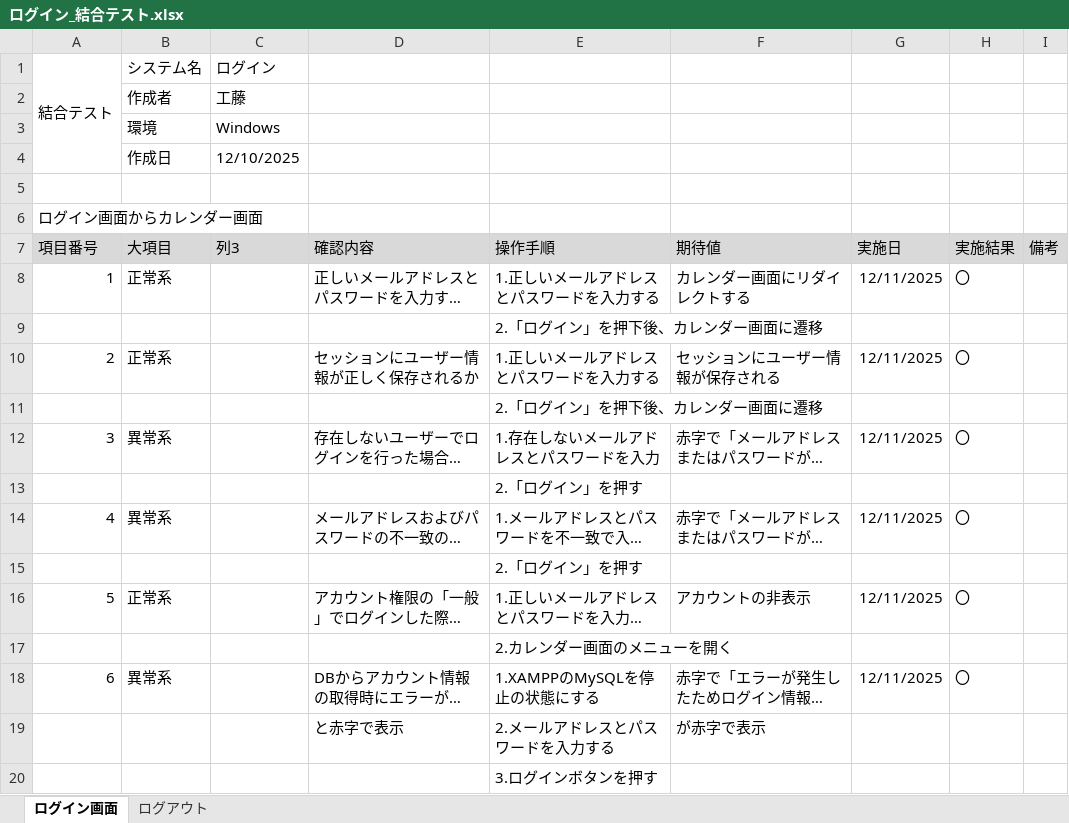
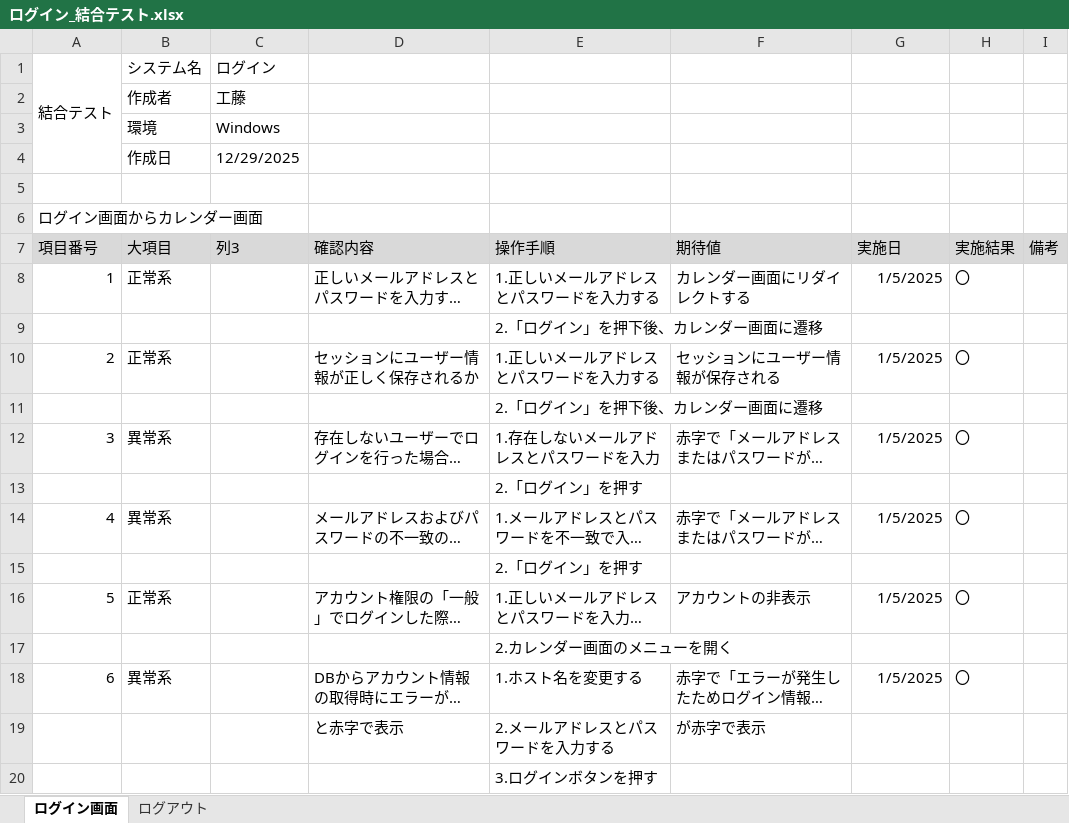
Before and after one commit to KeinF0rest/integration-test, an Excel workbook: ログイン_結合テスト.xlsx, sheet ログイン画面, drawn as a sheet; long unchanged cells end in …; values as stored, in another font and other column widths than the file's, no borders; table styles not drawn; the diff names each change by its address in the sheet, - before the commit and + after, or states it on an @@ line.

Commit message:
ログイン_結合テストの実施

```diff
--- a/ログイン_結合テスト.xlsx (sheet ログイン画面)
+++ b/ログイン_結合テスト.xlsx (sheet ログイン画面)
-C4 (列3): 12/10/2025
+C4 (列3): 12/29/2025
-G8 (実施日): 12/11/2025
+G8 (実施日): 1/5/2025
-G10 (実施日): 12/11/2025
+G10 (実施日): 1/5/2025
-G12 (実施日): 12/11/2025
+G12 (実施日): 1/5/2025
-G14 (実施日): 12/11/2025
+G14 (実施日): 1/5/2025
-G16 (実施日): 12/11/2025
+G16 (実施日): 1/5/2025
-E18 (操作手順): 1.XAMPPのMySQLを停止の状態にする
+E18 (操作手順): 1.ホスト名を変更する
-G18 (実施日): 12/11/2025
+G18 (実施日): 1/5/2025
```
Also changed, not shown: sheet ログアウト.
